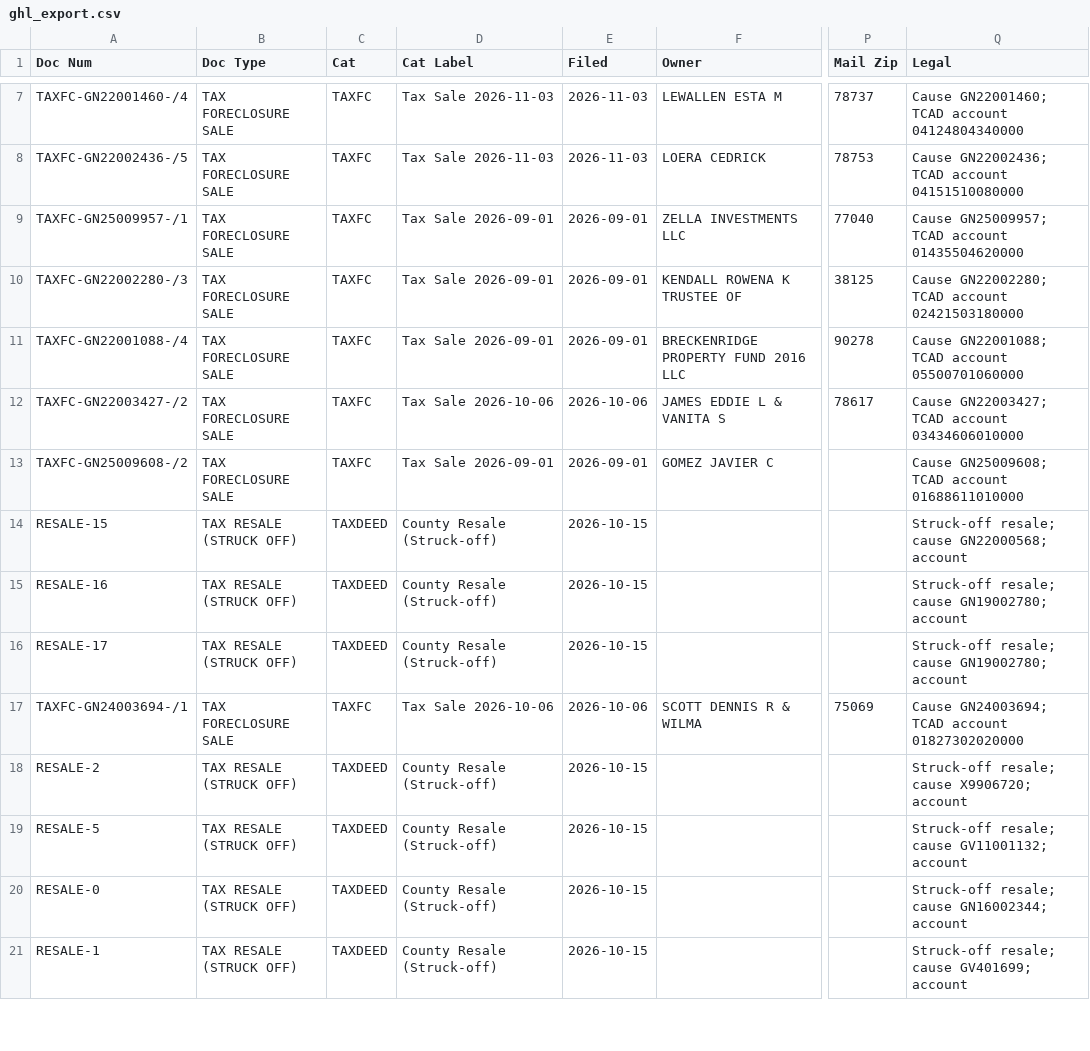
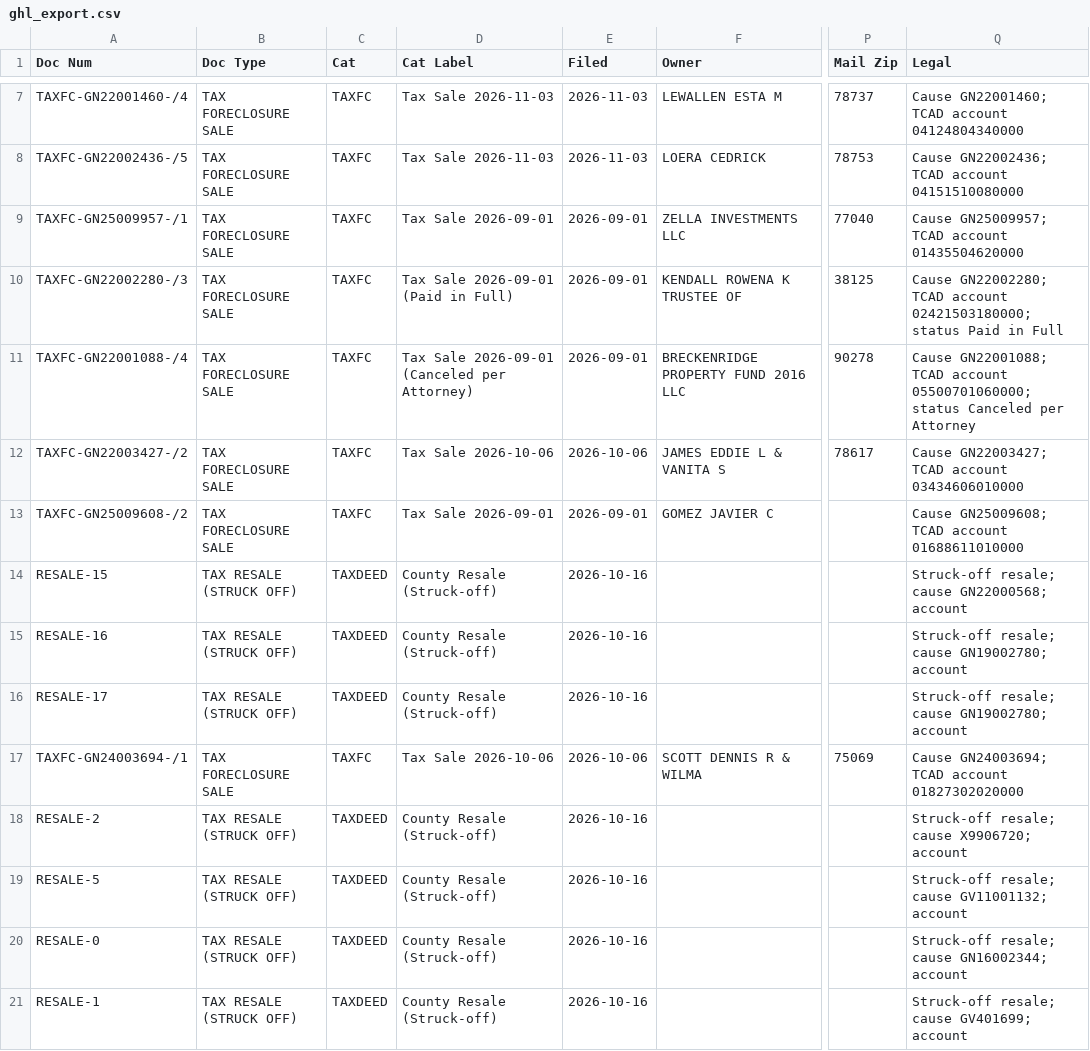
Before and after one commit to Sellmyhousefast247/Travis-leads, a CSV file: data/ghl_export.csv, drawn as a sheet; only a part is shown, gaps mark what is left out; the diff covers the shown part only; the diff names each change by its address in the sheet, - before the commit and + after, or states it on an @@ line.

```diff
--- a/data/ghl_export.csv
+++ b/data/ghl_export.csv
-D10 (Cat Label): Tax Sale 2026-09-01
+D10 (Cat Label): Tax Sale 2026-09-01 (Paid in Full)
-Q10 (Legal): …TCAD account 02421503180000
+Q10 (Legal): …TCAD account 02421503180000; status Paid in Full
-D11 (Cat Label): Tax Sale 2026-09-01
+D11 (Cat Label): Tax Sale 2026-09-01 (Canceled per Attorney)
-Q11 (Legal): …TCAD account 05500701060000
+Q11 (Legal): …TCAD account 05500701060000; status Canceled per Attorney
-E14:E16 (Filed): 2026-10-15
+E14:E16 (Filed): 2026-10-16
-E18:E21 (Filed): 2026-10-15
+E18:E21 (Filed): 2026-10-16
```
Also changed, not shown: 11 edited cells elsewhere in this file, 3 other files.
